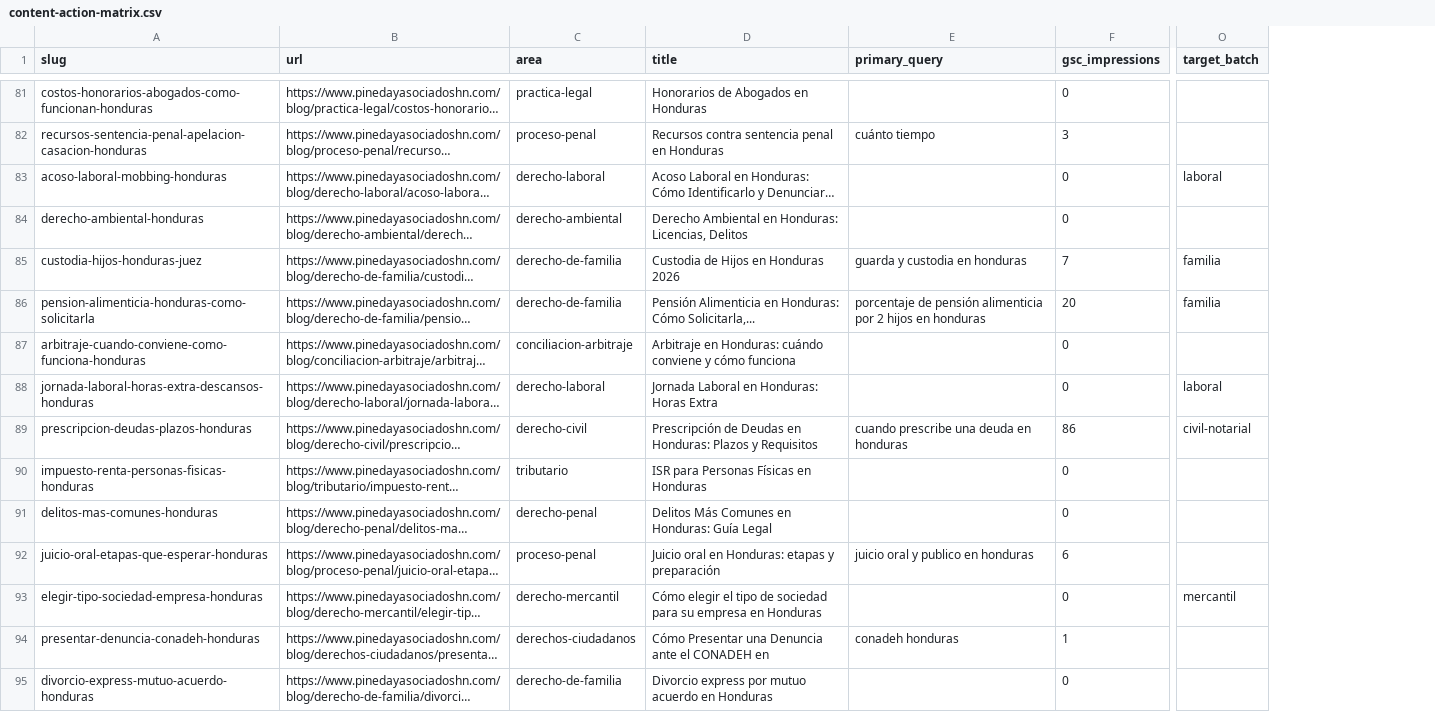
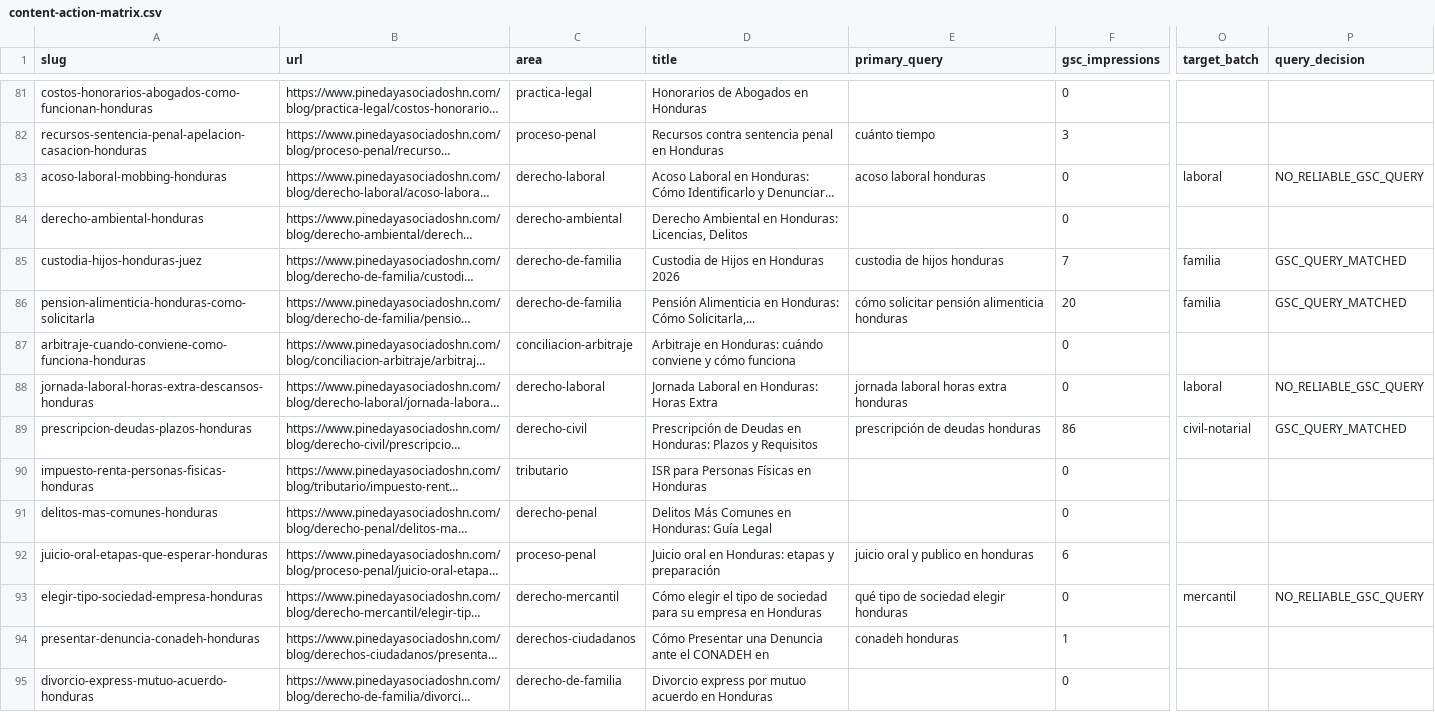
Before and after one commit to Fonsi44/Calculo-de-Penas, a CSV file: docs/seo/current/content-action-matrix.csv, drawn as a sheet; only a part is shown, gaps mark what is left out; long unchanged cells end in …; the diff covers the shown part only; the diff names each change by its address in the sheet, - before the commit and + after, or states it on an @@ line.

Commit message:
feat(content): completar propuestas jurídicas por artículo

```diff
--- a/docs/seo/current/content-action-matrix.csv
+++ b/docs/seo/current/content-action-matrix.csv
+column P (query_decision), rows 83-93: NO_RELIABLE_GSC_QUERY |  | GSC_QUERY_MATCHED | GSC_QUERY_MATCHED |  | NO_RELIABLE_GSC_QUERY | GSC_QUERY_MATCHED |  |  |  | NO_RELIABLE_GSC_QUERY
-E83 (primary_query): (empty)
+E83 (primary_query): acoso laboral honduras
-E85 (primary_query): guarda y custodia en honduras
+E85 (primary_query): custodia de hijos honduras
-E86 (primary_query): porcentaje de pensión alimenticia por 2 hijos en honduras
+E86 (primary_query): cómo solicitar pensión alimenticia honduras
-E88 (primary_query): (empty)
+E88 (primary_query): jornada laboral horas extra honduras
-E89 (primary_query): cuando prescribe una deuda en honduras
+E89 (primary_query): prescripción de deudas honduras
-E93 (primary_query): (empty)
+E93 (primary_query): qué tipo de sociedad elegir honduras
```
Also changed, not shown: 32 edited cells elsewhere in this file, docs/seo/current/content-priority-queue.csv, 44 other files.
